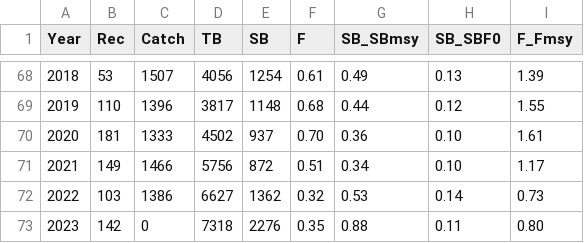
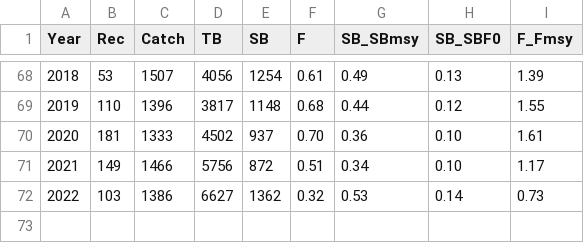
Before and after one commit to arni-magnusson/ofp-sam-mls-2025-stock-synthesis, a CSV file: TAF/report/summary.csv, drawn as a sheet; only a part is shown, gaps mark what is left out.

```diff
--- a/TAF/report/summary.csv
+++ b/TAF/report/summary.csv
@@ -72,2 +72 @@ Year,Rec,Catch,TB,SB,F,SB_SBmsy,SB_SBF0,F_Fmsy
 2022,103,1386, 6627, 1362,0.32,0.53,0.14,0.73
-2023,142,   0, 7318, 2276,0.35,0.88,0.11,0.80
```
Also changed, not shown: 1 other file.
